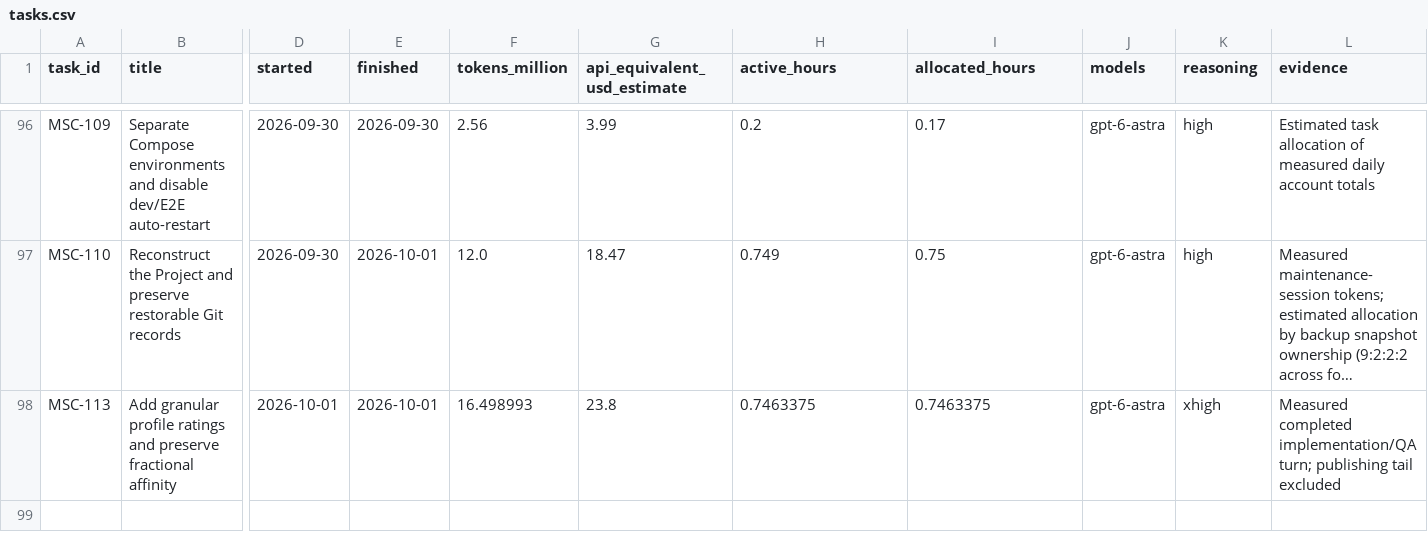
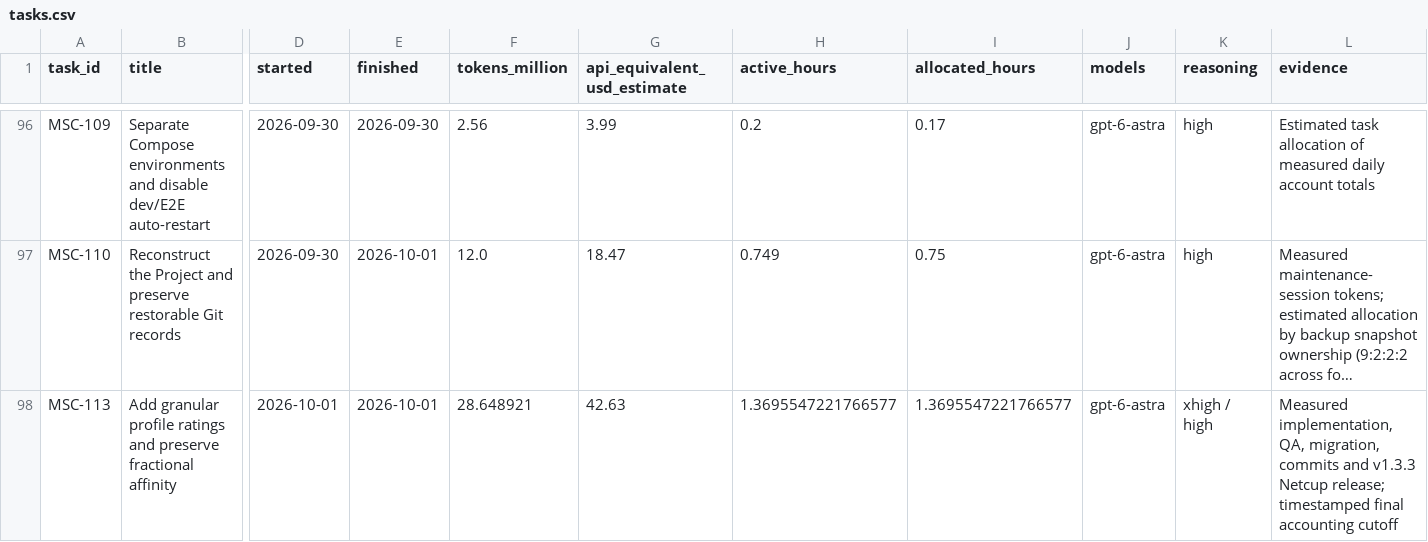
Before and after one commit to fssrepository/myscoutee-backend, a CSV file: guides/project-history/tasks.csv, drawn as a sheet; only a part is shown, gaps mark what is left out; long unchanged cells end in …; the diff names each change by its address in the sheet, - before the commit and + after, or states it on an @@ line.

Commit message:
[MSC-113] Release 1.3.3 and reuse HEAD connections in deployment verification
Publish two compatible GHCR images and apply migration011 through the shared retained-data pipeline. Preserve six other containers, Compose, secrets and user data; repair persistent registry authentication. Fix the external verifier connection churn with bounded native HEAD keep-alive while preserving TLS, redirect guards, deadlines and assertions. Regression tests pass3/3 and the unchanged deployment passes13/13 without retries. Include complete measured task accounting. No DEB built.

```diff
--- a/guides/project-history/tasks.csv
+++ b/guides/project-history/tasks.csv
-F98 (tokens_million): 16.498993
+F98 (tokens_million): 28.648921
-G98 (api_equivalent_usd_estimate): 23.8
+G98 (api_equivalent_usd_estimate): 42.63
-H98 (active_hours): 0.7463375
+H98 (active_hours): 1.3695547221766577
-I98 (allocated_hours): 0.7463375
+I98 (allocated_hours): 1.3695547221766577
-K98 (reasoning): xhigh
+K98 (reasoning): xhigh / high
-L98 (evidence): Measured completed implementation/QA turn; publishing tail excluded
+L98 (evidence): Measured implementation, QA, migration, commits and v1.3.3 Netcup release; timestamped final accounting cutoff
```
Also changed, not shown: 15 other files.
